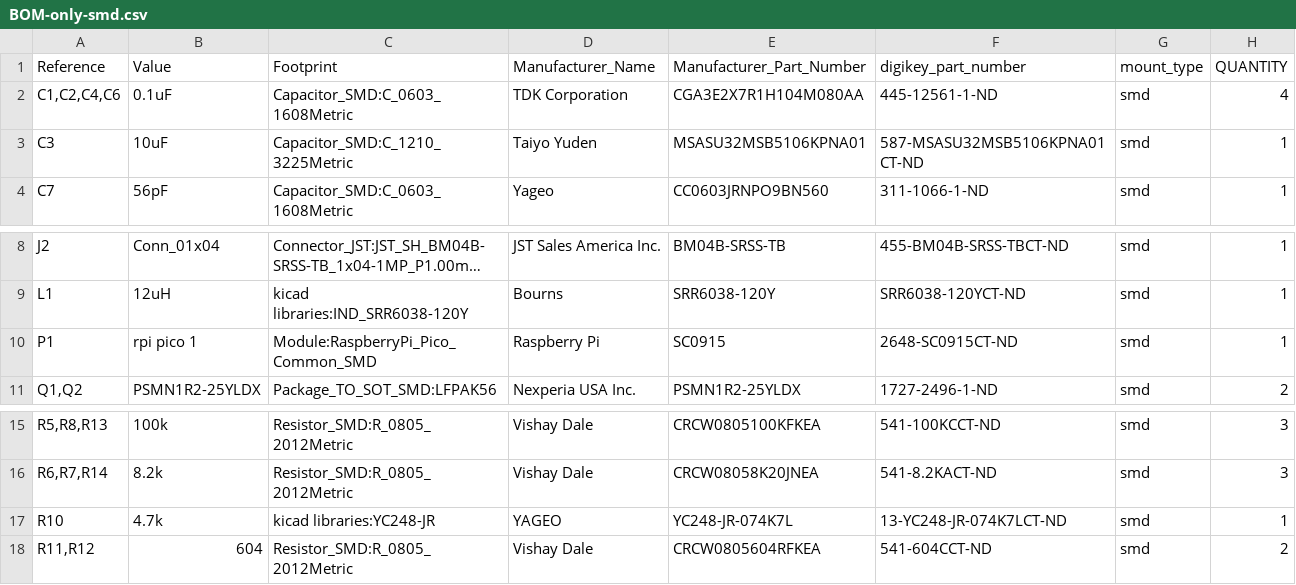
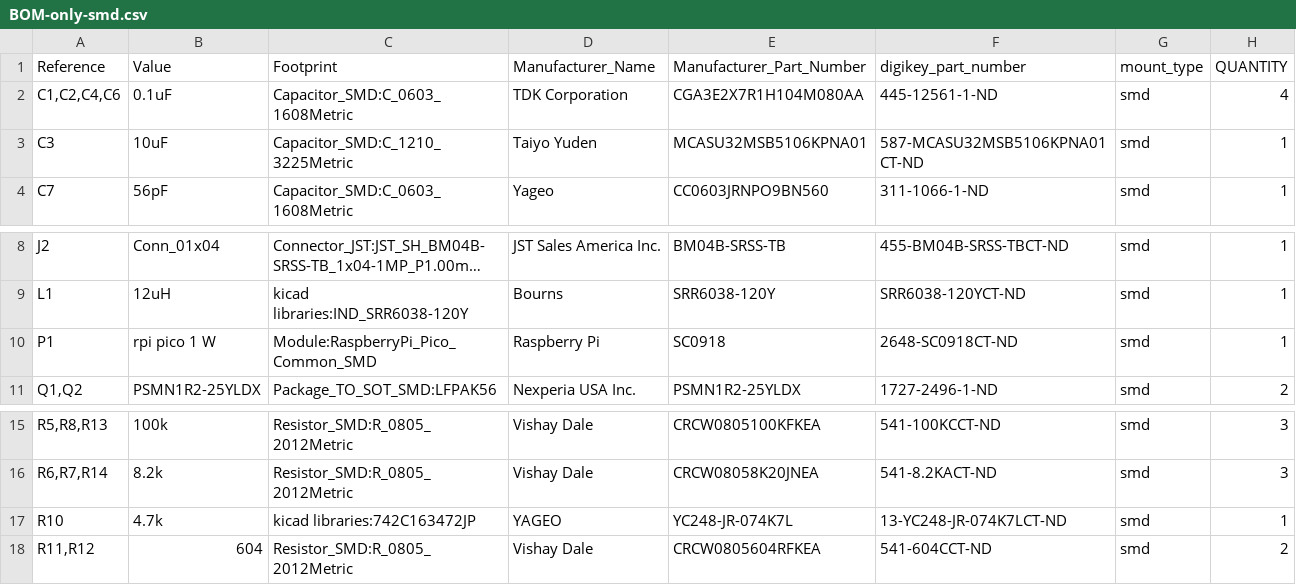
Before and after one commit to gobabygocarswithjoysticks/gbg-pcb, a CSV file: PCB_production/BOM-only-smd.csv, drawn as a sheet; only a part is shown, gaps mark what is left out; long unchanged cells end in ….

```diff
--- a/PCB_production/BOM-only-smd.csv
+++ b/PCB_production/BOM-only-smd.csv
@@ -2,3 +2,3 @@
 "C1,C2,C4,C6","0.1uF","Capacitor_SMD:C_0603_1608Metric","TDK Corporation","CGA3E2X7R1H104M080AA","445-12561-1-ND","smd","4"
-"C3","10uF","Capacitor_SMD:C_1210_3225Metric","Taiyo Yuden","MSASU32MSB5106KPNA01","587-MSASU32MSB5106KPNA01CT-ND","smd","1"
+"C3","10uF","Capacitor_SMD:C_1210_3225Metric","Taiyo Yuden","MCASU32MSB5106KPNA01","587-MCASU32MSB5106KPNA01CT-ND","smd","1"
 "C7","56pF","Capacitor_SMD:C_0603_1608Metric","Yageo","CC0603JRNPO9BN560 ","311-1066-1-ND","smd","1"
@@ -9,3 +9,3 @@
 "L1","12uH","kicad libraries:IND_SRR6038-120Y","Bourns","SRR6038-120Y","SRR6038-120YCT-ND","smd","1"
-"P1","rpi pico 1","Module:RaspberryPi_Pico_Common_SMD","Raspberry Pi","SC0915","2648-SC0915CT-ND","smd","1"
+"P1","rpi pico 1 W","Module:RaspberryPi_Pico_Common_SMD","Raspberry Pi","SC0918","2648-SC0918CT-ND","smd","1"
 "Q1,Q2","PSMN1R2-25YLDX","Package_TO_SOT_SMD:LFPAK56","Nexperia USA Inc.","PSMN1R2-25YLDX","1727-2496-1-ND","smd","2"
@@ -16,3 +16,3 @@
 "R6,R7,R14","8.2k","Resistor_SMD:R_0805_2012Metric","Vishay Dale","CRCW08058K20JNEA","541-8.2KACT-ND","smd","3"
-"R10","4.7k","kicad libraries:YC248-JR","YAGEO","YC248-JR-074K7L","13-YC248-JR-074K7LCT-ND","smd","1"
+"R10","4.7k","kicad libraries:742C163472JP","YAGEO","YC248-JR-074K7L","13-YC248-JR-074K7LCT-ND","smd","1"
 "R11,R12","604","Resistor_SMD:R_0805_2012Metric","Vishay Dale","CRCW0805604RFKEA","541-604CCT-ND","smd","2"
```
Also changed, not shown: PCB_production/BOM-with-DNP.csv, PCB_production/BOM-without-motor-battery-button-connectors.csv, 4 other files.
